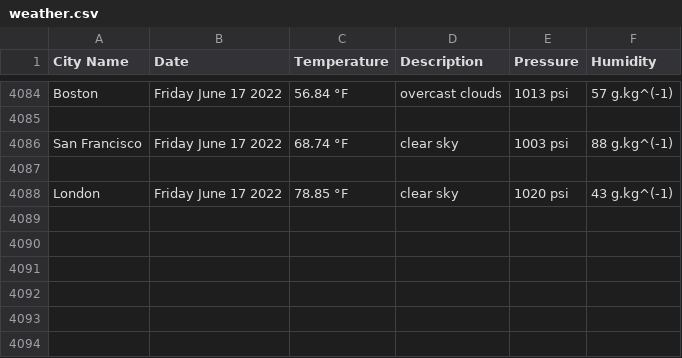
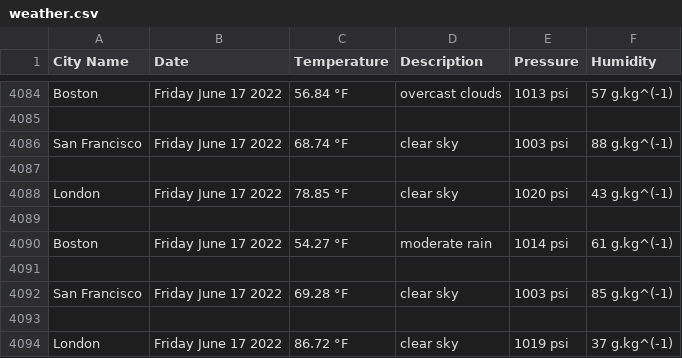
Before and after one commit to handel-fan/pythonic-weather, a CSV file: weather.csv, drawn as a sheet; only a part is shown, gaps mark what is left out; the diff names each change by its address in the sheet, - before the commit and + after, or states it on an @@ line.

```diff
--- a/weather.csv
+++ b/weather.csv
+row 4089: (empty)
+row 4090: Boston | Friday June 17 2022 | 54.27 °F | moderate rain | 1014 psi | 61 g.kg^(-1)
+row 4091: (empty)
+row 4092: San Francisco | Friday June 17 2022 | 69.28 °F | clear sky | 1003 psi | 85 g.kg^(-1)
+row 4093: (empty)
+row 4094: London | Friday June 17 2022 | 86.72 °F | clear sky | 1019 psi | 37 g.kg^(-1)
```
